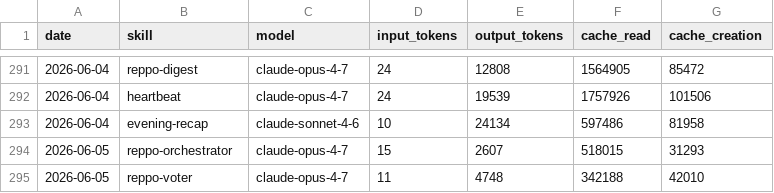
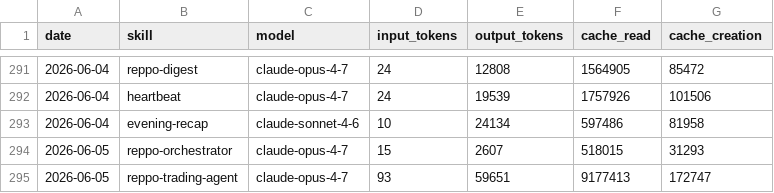
Before and after one commit to anajuliabit/aeon, a CSV file: memory/token-usage.csv, drawn as a sheet; only a part is shown, gaps mark what is left out.

Commit message:
chore(reppo-trading-agent): auto-commit 2026-06-05

```diff
--- a/memory/token-usage.csv
+++ b/memory/token-usage.csv
@@ -294,2 +294,2 @@ date,skill,model,input_tokens,output_tokens,cache_read,cache_creation
 2026-06-05,reppo-orchestrator,claude-opus-4-7,15,2607,518015,31293
-2026-06-05,reppo-voter,claude-opus-4-7,11,4748,342188,42010
+2026-06-05,reppo-trading-agent,claude-opus-4-7,93,59651,9177413,172747
```
Also changed, not shown: 7 other files.
